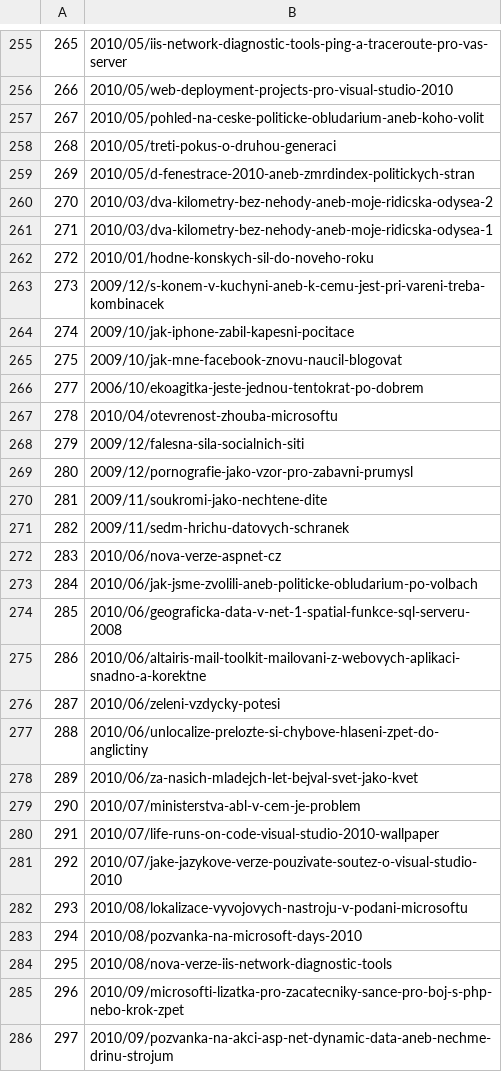
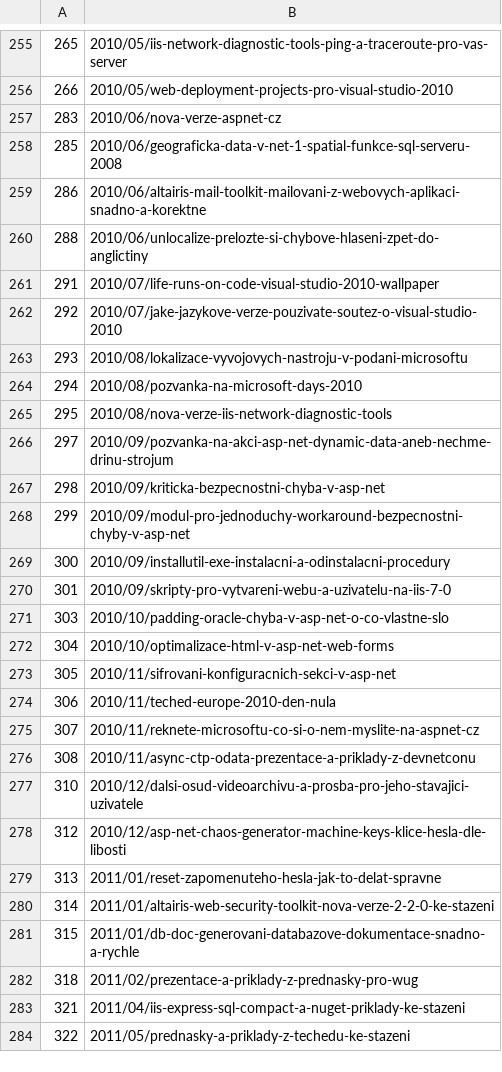
Before and after one commit to ridercz/Blog, a TSV file: source/id-map.aspnetcz.tsv, drawn as a sheet; only a part is shown, gaps mark what is left out; the shorter side is filled out with more unchanged rows; the diff covers the shown part only; the diff names each change by its address in the sheet, - before the commit and + after, or states it on an @@ line.

```diff
--- a/source/id-map.aspnetcz.tsv
+++ b/source/id-map.aspnetcz.tsv
-row 257: 267 | 2010/05/pohled-na-ceske-politicke-obludarium-aneb-koho-volit
-row 258: 268 | 2010/05/treti-pokus-o-druhou-generaci
-row 259: 269 | 2010/05/d-fenestrace-2010-aneb-zmrdindex-politickych-stran
-row 260: 270 | 2010/03/dva-kilometry-bez-nehody-aneb-moje-ridicska-odysea-2
-row 261: 271 | 2010/03/dva-kilometry-bez-nehody-aneb-moje-ridicska-odysea-1
-row 262: 272 | 2010/01/hodne-konskych-sil-do-noveho-roku
-row 263: 273 | 2009/12/s-konem-v-kuchyni-aneb-k-cemu-jest-pri-vareni-treba-kombinacek
-row 264: 274 | 2009/10/jak-iphone-zabil-kapesni-pocitace
-row 265: 275 | 2009/10/jak-mne-facebook-znovu-naucil-blogovat
-row 266: 277 | 2006/10/ekoagitka-jeste-jednou-tentokrat-po-dobrem
-row 267: 278 | 2010/04/otevrenost-zhouba-microsoftu
-row 268: 279 | 2009/12/falesna-sila-socialnich-siti
-row 269: 280 | 2009/12/pornografie-jako-vzor-pro-zabavni-prumysl
-row 270: 281 | 2009/11/soukromi-jako-nechtene-dite
-row 271: 282 | 2009/11/sedm-hrichu-datovych-schranek
-row 273: 284 | 2010/06/jak-jsme-zvolili-aneb-politicke-obludarium-po-volbach
-row 276: 287 | 2010/06/zeleni-vzdycky-potesi
-row 278: 289 | 2010/06/za-nasich-mladejch-let-bejval-svet-jako-kvet
-row 279: 290 | 2010/07/ministerstva-abl-v-cem-je-problem
-row 285: 296 | 2010/09/microsofti-lizatka-pro-zacatecniky-sance-pro-boj-s-php-nebo-krok-zpet
```
Also changed, not shown: 66 removed rows elsewhere in this file, source/id-map.riderweblog.tsv, 2 other files.
